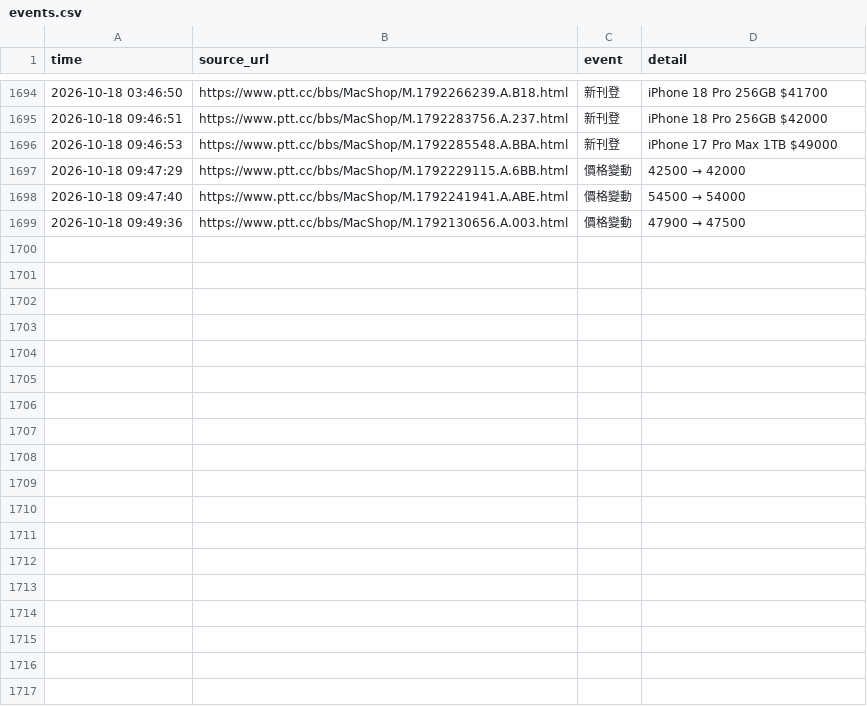
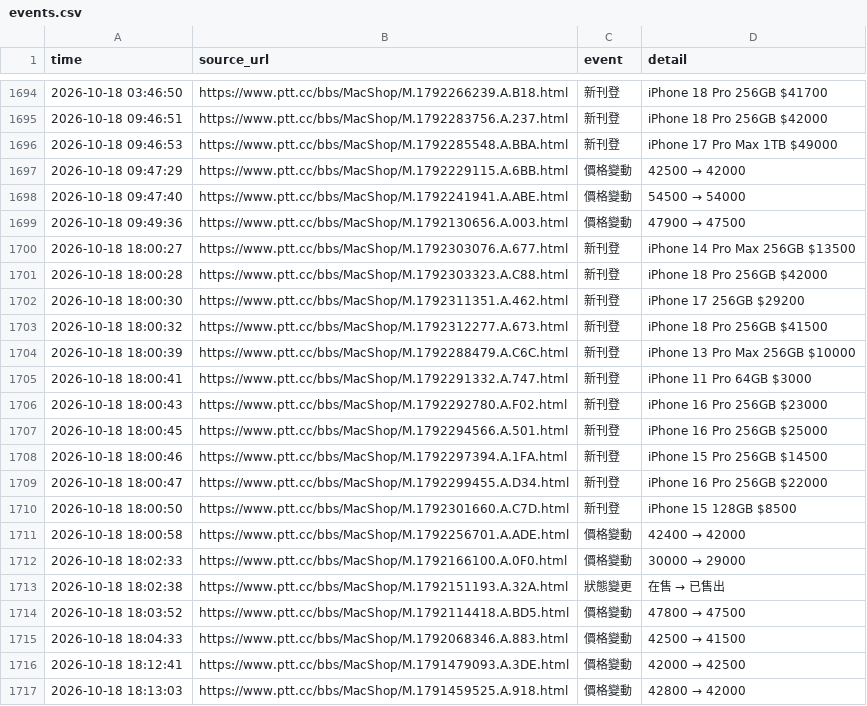
Before and after one commit to iPliny/ptt-iphone-tracker, a CSV file: data/events.csv, drawn as a sheet; only a part is shown, gaps mark what is left out.

```diff
--- a/data/events.csv
+++ b/data/events.csv
@@ -1701 +1701,19 @@
 2026-10-18 09:49:36,https://www.ptt.cc/bbs/MacShop/M.1792130656.A.003.html,價格變動,47900 → 47500
+2026-10-18 18:00:27,https://www.ptt.cc/bbs/MacShop/M.1792303076.A.677.html,新刊登,iPhone 14 Pro Max 256GB $13500
+2026-10-18 18:00:28,https://www.ptt.cc/bbs/MacShop/M.1792303323.A.C88.html,新刊登,iPhone 18 Pro 256GB $42000
+2026-10-18 18:00:30,https://www.ptt.cc/bbs/MacShop/M.1792311351.A.462.html,新刊登,iPhone 17 256GB $29200
+2026-10-18 18:00:32,https://www.ptt.cc/bbs/MacShop/M.1792312277.A.673.html,新刊登,iPhone 18 Pro 256GB $41500
+2026-10-18 18:00:39,https://www.ptt.cc/bbs/MacShop/M.1792288479.A.C6C.html,新刊登,iPhone 13 Pro Max 256GB $10000
+2026-10-18 18:00:41,https://www.ptt.cc/bbs/MacShop/M.1792291332.A.747.html,新刊登,iPhone 11 Pro 64GB $3000
+2026-10-18 18:00:43,https://www.ptt.cc/bbs/MacShop/M.1792292780.A.F02.html,新刊登,iPhone 16 Pro 256GB $23000
+2026-10-18 18:00:45,https://www.ptt.cc/bbs/MacShop/M.1792294566.A.501.html,新刊登,iPhone 16 Pro 256GB $25000
+2026-10-18 18:00:46,https://www.ptt.cc/bbs/MacShop/M.1792297394.A.1FA.html,新刊登,iPhone 15 Pro 256GB $14500
+2026-10-18 18:00:47,https://www.ptt.cc/bbs/MacShop/M.1792299455.A.D34.html,新刊登,iPhone 16 Pro 256GB $22000
+2026-10-18 18:00:50,https://www.ptt.cc/bbs/MacShop/M.1792301660.A.C7D.html,新刊登,iPhone 15 128GB $8500
+2026-10-18 18:00:58,https://www.ptt.cc/bbs/MacShop/M.1792256701.A.ADE.html,價格變動,42400 → 42000
+2026-10-18 18:02:33,https://www.ptt.cc/bbs/MacShop/M.1792166100.A.0F0.html,價格變動,30000 → 29000
+2026-10-18 18:02:38,https://www.ptt.cc/bbs/MacShop/M.1792151193.A.32A.html,狀態變更,在售 → 已售出
+2026-10-18 18:03:52,https://www.ptt.cc/bbs/MacShop/M.1792114418.A.BD5.html,價格變動,47800 → 47500
+2026-10-18 18:04:33,https://www.ptt.cc/bbs/MacShop/M.1792068346.A.883.html,價格變動,42500 → 41500
+2026-10-18 18:12:41,https://www.ptt.cc/bbs/MacShop/M.1791479093.A.3DE.html,價格變動,42000 → 42500
+2026-10-18 18:13:03,https://www.ptt.cc/bbs/MacShop/M.1791459525.A.918.html,價格變動,42800 → 42000
```
Also changed, not shown: data/listings.csv, data/market_summary.csv, 2 other files.
